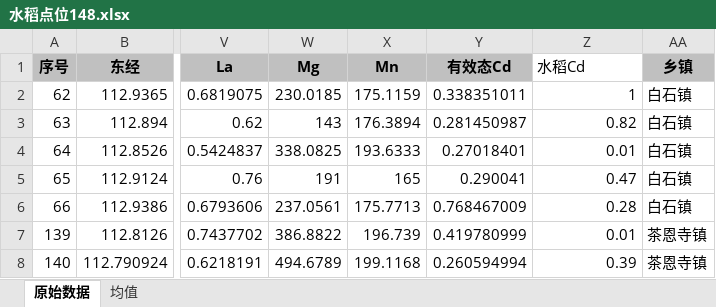
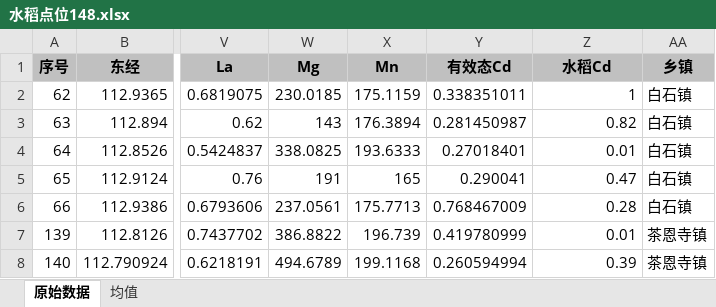
Before and after one commit to Altoria-276/agricultural-decision-system, an Excel workbook: 数据/水稻点位148.xlsx, sheet 原始数据, drawn as a sheet; only a part is shown, gaps mark what is left out; values as stored, in another font and other column widths than the file's, no borders; the diff names each change by its address in the sheet, - before the commit and + after, or states it on an @@ line.

```diff
--- a/数据/水稻点位148.xlsx (sheet 原始数据)
+++ b/数据/水稻点位148.xlsx (sheet 原始数据)
@@ Z1 fill: none → #C0C0C0, bold: off → on, alignment: left → center @@
```
Also changed, not shown: 16 other files.
